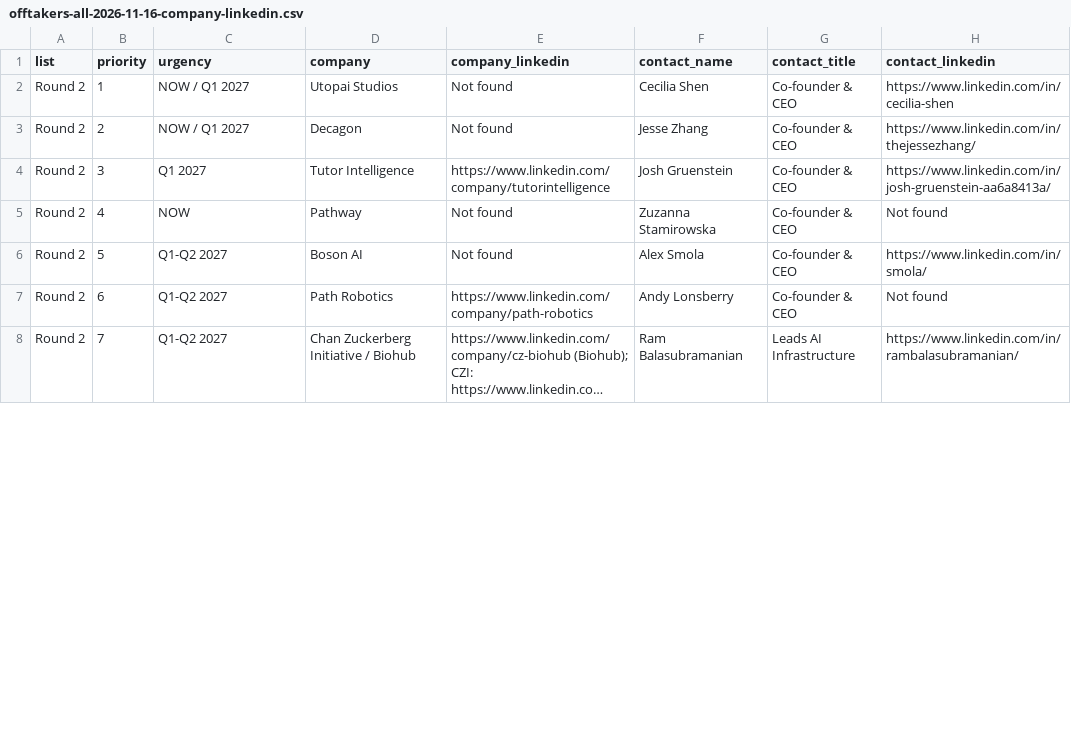
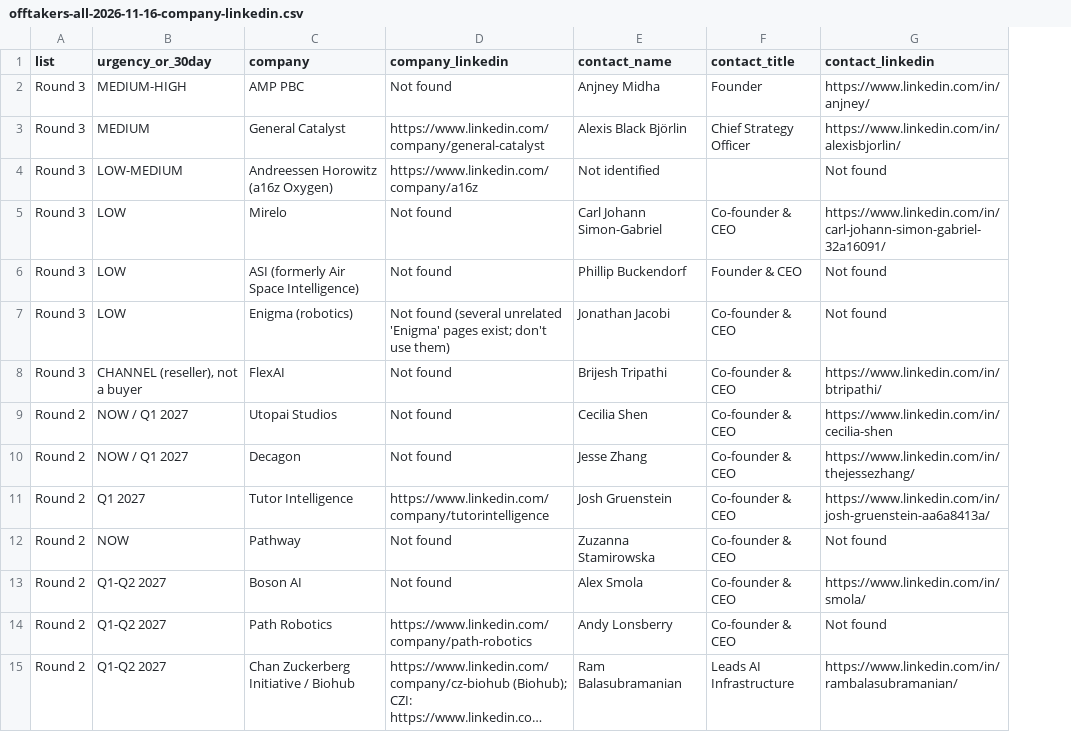
Before and after one commit to tarikraion/tarikraion, a CSV file: research/gpu-icp-2026-10/offtakers-all-2026-11-16-company-linkedin.csv, drawn as a sheet; only a part is shown; long unchanged cells end in …; removed rows and columns are numbered as before the commit, all else as after; the diff names each change by its address in the sheet, - before the commit and + after, or states it on an @@ line.

```diff
--- a/research/gpu-icp-2026-10/offtakers-all-2026-11-16-company-linkedin.csv
+++ b/research/gpu-icp-2026-10/offtakers-all-2026-11-16-company-linkedin.csv
-column B (priority), rows 2-8: 1 | 2 | 3 | 4 | 5 | 6 | 7
-B1: urgency
+B1: urgency_or_30day
+row 2: Round 3 | MEDIUM-HIGH | AMP PBC | Not found | Anjney Midha | Founder | https://www.linkedin.com/in/anjney/
+row 3: Round 3 | MEDIUM | General Catalyst | https://www.linkedin.com/company/general-catalyst | Alexis Black Björlin | Chief Strategy Officer | https://www.linkedin.com/in/alexisbjorlin/
+row 4: Round 3 | LOW-MEDIUM | Andreessen Horowitz (a16z Oxygen) | https://www.linkedin.com/company/a16z | Not identified |  | Not found
+row 5: Round 3 | LOW | Mirelo | Not found | Carl Johann Simon-Gabriel | Co-founder & CEO | https://www.linkedin.com/in/carl-johann-simon-gabriel-32a16091/
+row 6: Round 3 | LOW | ASI (formerly Air Space Intelligence) | Not found | Phillip Buckendorf | Founder & CEO | Not found
+row 7: Round 3 | LOW | Enigma (robotics) | Not found (several unrelated 'Enigma' pages exist; don't use them) | Jonathan Jacobi | Co-founder & CEO | Not found
+row 8: Round 3 | CHANNEL (reseller), not a buyer | FlexAI | Not found | Brijesh Tripathi | Co-founder & CEO | https://www.linkedin.com/in/btripathi/
```
